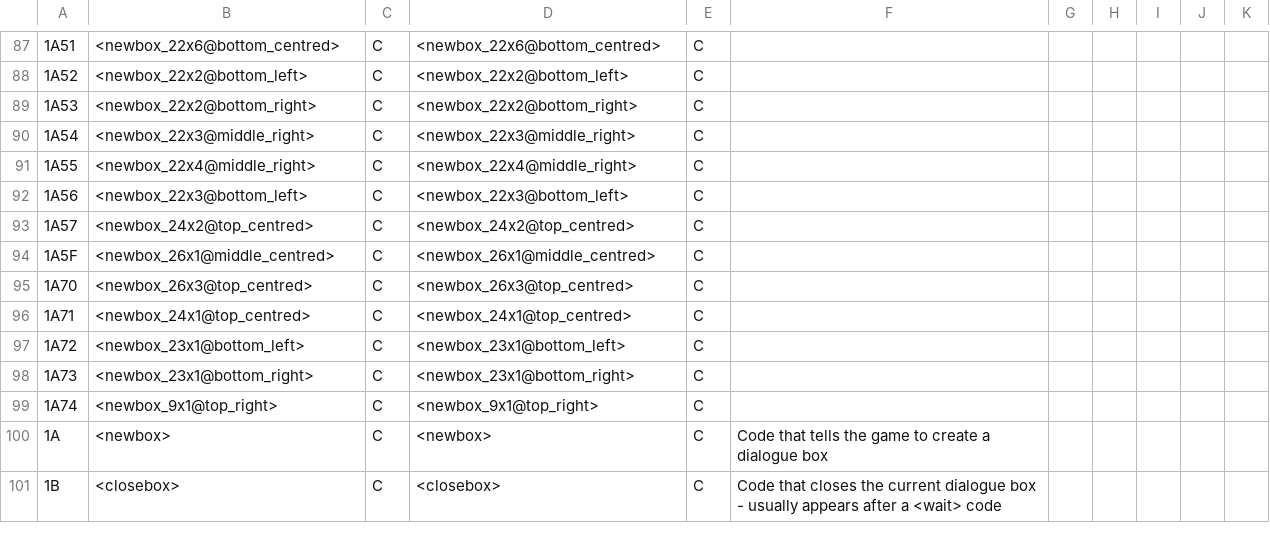
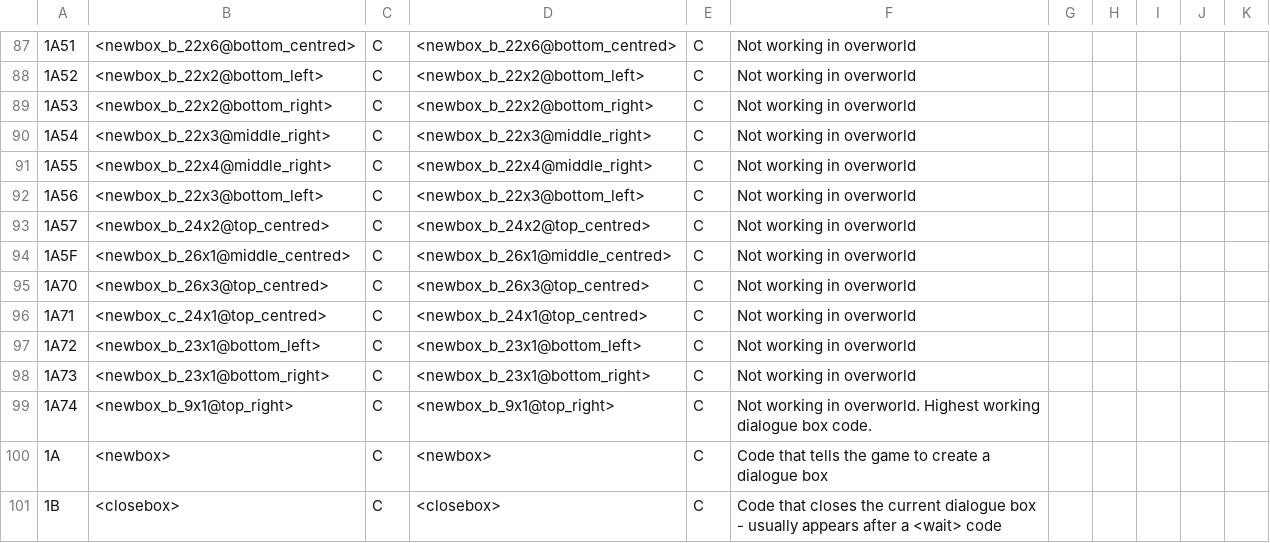
Before and after one commit to megatron-uk/cyberknight-pce, a CSV file: CyberKnightTranslation.csv, drawn as a sheet; only a part is shown, gaps mark what is left out; the diff covers the shown part only.

Commit message:
Split out dialogue box control codes - some only work in certain sections of the game, these are split in to a, b and c codes.

```diff
--- a/CyberKnightTranslation.csv
+++ b/CyberKnightTranslation.csv
@@ -87,14 +87,14 @@
-"1A51"	"<newbox_22x6@bottom_centred>"	"C"	"<newbox_22x6@bottom_centred>"	"C"
-"1A52"	"<newbox_22x2@bottom_left>"	"C"	"<newbox_22x2@bottom_left>"	"C"
-"1A53"	"<newbox_22x2@bottom_right>"	"C"	"<newbox_22x2@bottom_right>"	"C"
-"1A54"	"<newbox_22x3@middle_right>"	"C"	"<newbox_22x3@middle_right>"	"C"
-"1A55"	"<newbox_22x4@middle_right>"	"C"	"<newbox_22x4@middle_right>"	"C"
-"1A56"	"<newbox_22x3@bottom_left>"	"C"	"<newbox_22x3@bottom_left>"	"C"
-"1A57"	"<newbox_24x2@top_centred>"	"C"	"<newbox_24x2@top_centred>"	"C"
-"1A5F"	"<newbox_26x1@middle_centred>"	"C"	"<newbox_26x1@middle_centred>"	"C"
-"1A70"	"<newbox_26x3@top_centred>"	"C"	"<newbox_26x3@top_centred>"	"C"
-"1A71"	"<newbox_24x1@top_centred>"	"C"	"<newbox_24x1@top_centred>"	"C"
-"1A72"	"<newbox_23x1@bottom_left>"	"C"	"<newbox_23x1@bottom_left>"	"C"
-"1A73"	"<newbox_23x1@bottom_right>"	"C"	"<newbox_23x1@bottom_right>"	"C"
-"1A74"	"<newbox_9x1@top_right>"	"C"	"<newbox_9x1@top_right>"	"C"
+"1A51"	"<newbox_b_22x6@bottom_centred>"	"C"	"<newbox_b_22x6@bottom_centred>"	"C"	"Not working in overworld"
+"1A52"	"<newbox_b_22x2@bottom_left>"	"C"	"<newbox_b_22x2@bottom_left>"	"C"	"Not working in overworld"
+"1A53"	"<newbox_b_22x2@bottom_right>"	"C"	"<newbox_b_22x2@bottom_right>"	"C"	"Not working in overworld"
+"1A54"	"<newbox_b_22x3@middle_right>"	"C"	"<newbox_b_22x3@middle_right>"	"C"	"Not working in overworld"
+"1A55"	"<newbox_b_22x4@middle_right>"	"C"	"<newbox_b_22x4@middle_right>"	"C"	"Not working in overworld"
+"1A56"	"<newbox_b_22x3@bottom_left>"	"C"	"<newbox_b_22x3@bottom_left>"	"C"	"Not working in overworld"
+"1A57"	"<newbox_b_24x2@top_centred>"	"C"	"<newbox_b_24x2@top_centred>"	"C"	"Not working in overworld"
+"1A5F"	"<newbox_b_26x1@middle_centred>"	"C"	"<newbox_b_26x1@middle_centred>"	"C"	"Not working in overworld"
+"1A70"	"<newbox_b_26x3@top_centred>"	"C"	"<newbox_b_26x3@top_centred>"	"C"	"Not working in overworld"
+"1A71"	"<newbox_c_24x1@top_centred>"	"C"	"<newbox_b_24x1@top_centred>"	"C"	"Not working in overworld"
+"1A72"	"<newbox_b_23x1@bottom_left>"	"C"	"<newbox_b_23x1@bottom_left>"	"C"	"Not working in overworld"
+"1A73"	"<newbox_b_23x1@bottom_right>"	"C"	"<newbox_b_23x1@bottom_right>"	"C"	"Not working in overworld"
+"1A74"	"<newbox_b_9x1@top_right>"	"C"	"<newbox_b_9x1@top_right>"	"C"	"Not working in overworld. Highest working dialogue box code."
 "1A"	"<newbox>"	"C"	"<newbox>"	"C"	"Code that tells the game to create a dialogue box"
```
Also changed, not shown: 5 added rows, 5 removed rows and 63 edited cells elsewhere in this file.
